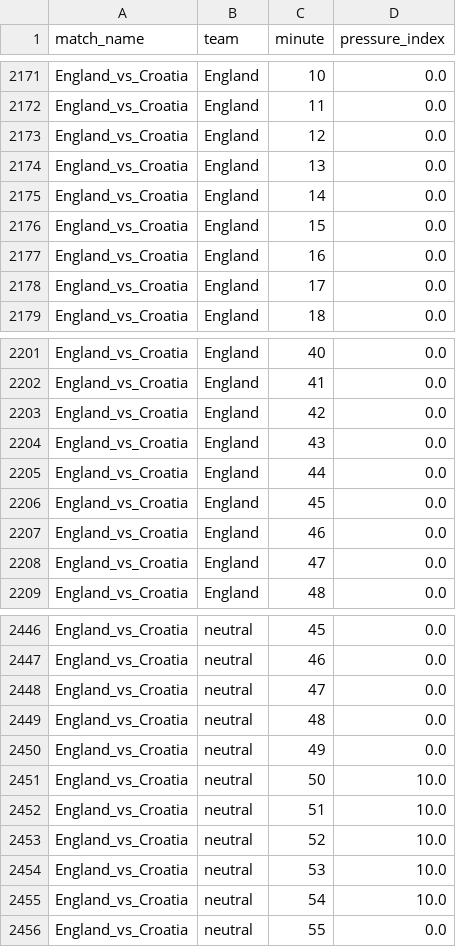
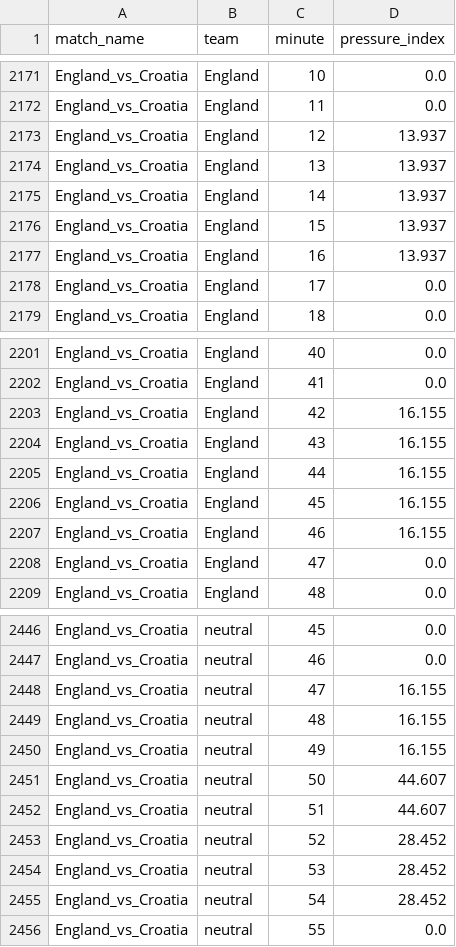
Before and after one commit to ankan647/commentary_predictor, a CSV file: pressure_index.csv, drawn as a sheet; only a part is shown, gaps mark what is left out; the diff covers the shown part only.

Commit message:
visuals are added with pressure index and master commentry

```diff
--- a/pressure_index.csv
+++ b/pressure_index.csv
@@ -2172,7 +2172,7 @@ England_vs_Croatia,England,10,0.0
 England_vs_Croatia,England,11,0.0
-England_vs_Croatia,England,12,0.0
-England_vs_Croatia,England,13,0.0
-England_vs_Croatia,England,14,0.0
-England_vs_Croatia,England,15,0.0
-England_vs_Croatia,England,16,0.0
+England_vs_Croatia,England,12,13.937
+England_vs_Croatia,England,13,13.937
+England_vs_Croatia,England,14,13.937
+England_vs_Croatia,England,15,13.937
+England_vs_Croatia,England,16,13.937
 England_vs_Croatia,England,17,0.0
@@ -2202,7 +2202,7 @@ England_vs_Croatia,England,40,0.0
 England_vs_Croatia,England,41,0.0
-England_vs_Croatia,England,42,0.0
-England_vs_Croatia,England,43,0.0
-England_vs_Croatia,England,44,0.0
-England_vs_Croatia,England,45,0.0
-England_vs_Croatia,England,46,0.0
+England_vs_Croatia,England,42,16.155
+England_vs_Croatia,England,43,16.155
+England_vs_Croatia,England,44,16.155
+England_vs_Croatia,England,45,16.155
+England_vs_Croatia,England,46,16.155
 England_vs_Croatia,England,47,0.0
@@ -2447,10 +2447,10 @@ England_vs_Croatia,neutral,45,0.0
 England_vs_Croatia,neutral,46,0.0
-England_vs_Croatia,neutral,47,0.0
-England_vs_Croatia,neutral,48,0.0
-England_vs_Croatia,neutral,49,0.0
-England_vs_Croatia,neutral,50,10.0
-England_vs_Croatia,neutral,51,10.0
-England_vs_Croatia,neutral,52,10.0
-England_vs_Croatia,neutral,53,10.0
-England_vs_Croatia,neutral,54,10.0
+England_vs_Croatia,neutral,47,16.155
+England_vs_Croatia,neutral,48,16.155
+England_vs_Croatia,neutral,49,16.155
+England_vs_Croatia,neutral,50,44.607
+England_vs_Croatia,neutral,51,44.607
+England_vs_Croatia,neutral,52,28.452
+England_vs_Croatia,neutral,53,28.452
+England_vs_Croatia,neutral,54,28.452
 England_vs_Croatia,neutral,55,0.0
```
Also changed, not shown: 10 edited cells elsewhere in this file, master_commentary.csv, 10 other files.
